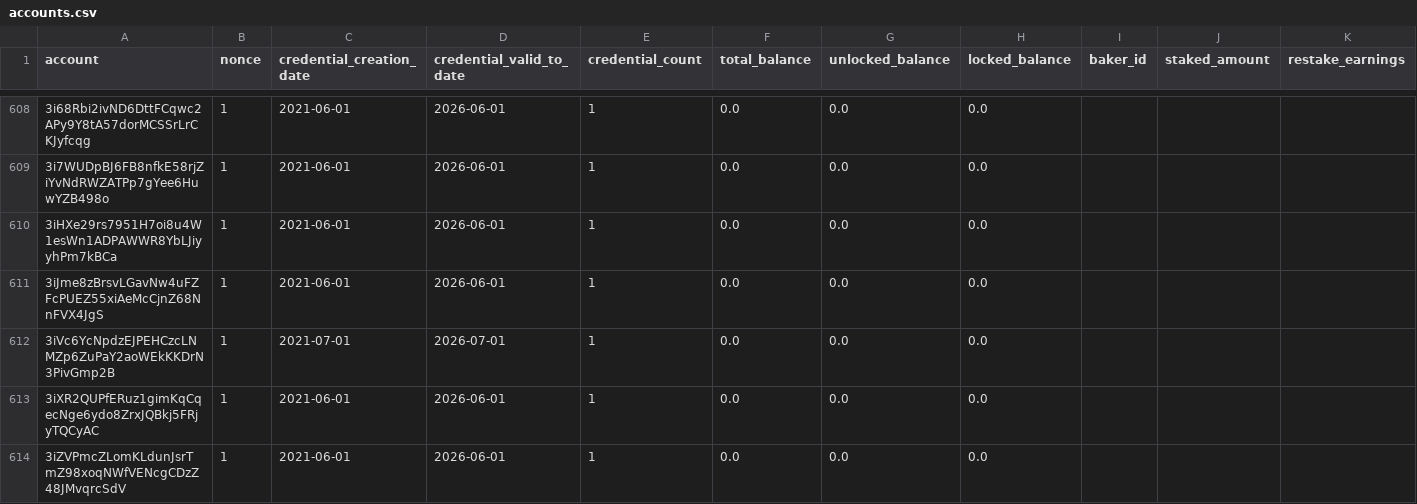
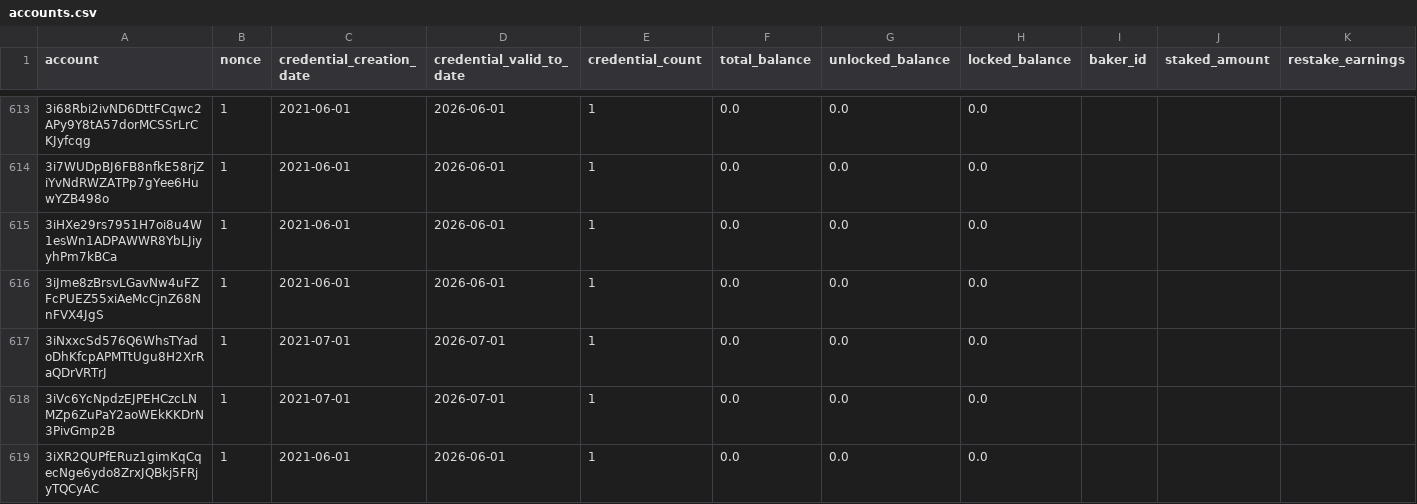
Before and after one commit to sderuiter/concordium-network-accounts, a CSV file: accounts.csv, drawn as a sheet; only a part is shown, gaps mark what is left out; the shorter side is filled out with more unchanged rows; rows hold the shown columns only; the diff covers the shown part only; the diff names each change by its address in the sheet, - before the commit and + after, or states it on an @@ line.

```diff
--- a/accounts.csv
+++ b/accounts.csv
+row 617: 3iNxxcSd576Q6WhsTYadoDhKfcpAPMTtUgu8H2XrRaQDrVRTrJ | 1 | 2021-07-01 | 2026-07-01 | 1 | 0.0 | 0.0 | 0.0
```
Also changed, not shown: 14 added rows and 41 edited cells elsewhere in this file.
